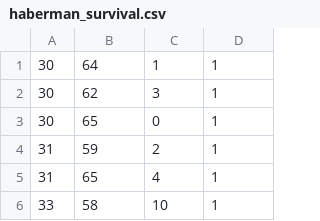
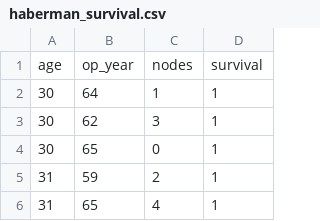
Before and after one commit to mansont/datasets-tests, a CSV file: haberman_survival.csv, drawn as a sheet; only a part is shown; the shorter side is filled out with more unchanged rows.

Commit message:
Update haberman_survival.csv

```diff
--- a/haberman_survival.csv
+++ b/haberman_survival.csv
@@ -1 +1,2 @@
+age,op_year,nodes,survival
 30,64,1,1
```
